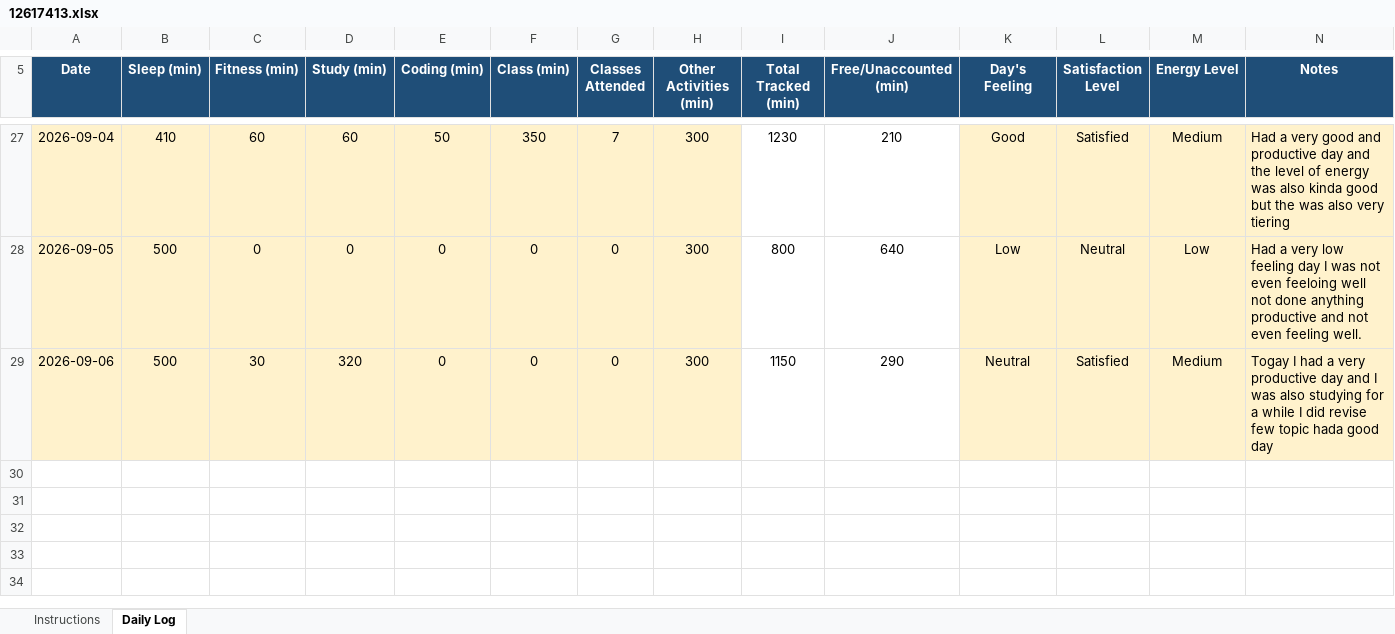
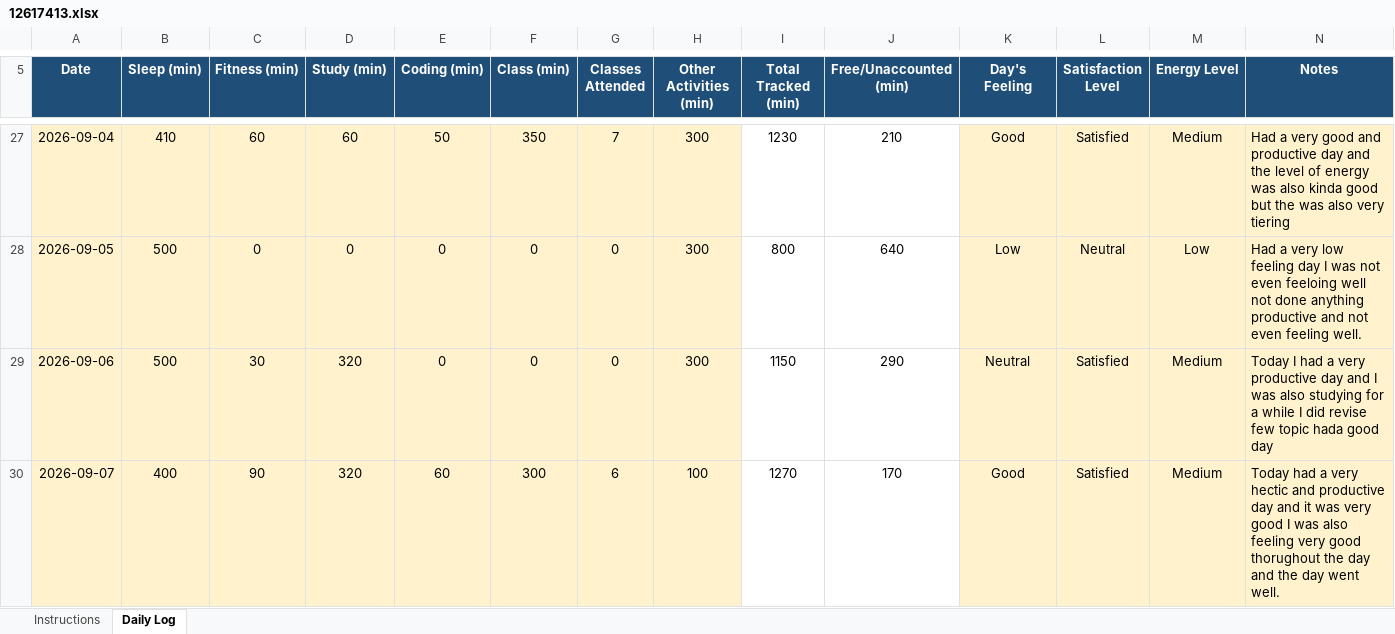
Before and after one commit to eerhsihcus/12617413, an Excel workbook: 12617413.xlsx, sheet Daily Log, drawn as a sheet; only a part is shown, gaps mark what is left out; values as stored, in another font and other column widths than the file's, no borders; conditional formats not drawn; the diff names each change by its address in the sheet, - before the commit and + after, or states it on an @@ line.

Commit message:
Add files via upload

```diff
--- a/12617413.xlsx (sheet Daily Log)
+++ b/12617413.xlsx (sheet Daily Log)
-N29 (Notes): Togay I had…
+N29 (Notes): Today I had…
+row 30: 2026-09-07 | 400 | 90 | 320 | 60 | 300 | 6 | 100 | 1270 | 170 | Good | Satisfied | Medium | Today had a very hectic and productive day and it was very good I was also feeling very good thorughout the day and the day went well.
```
